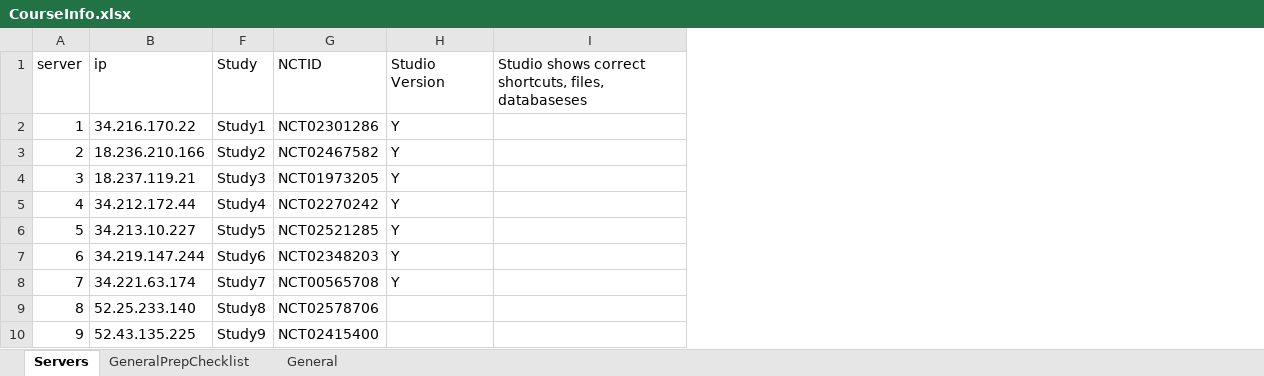
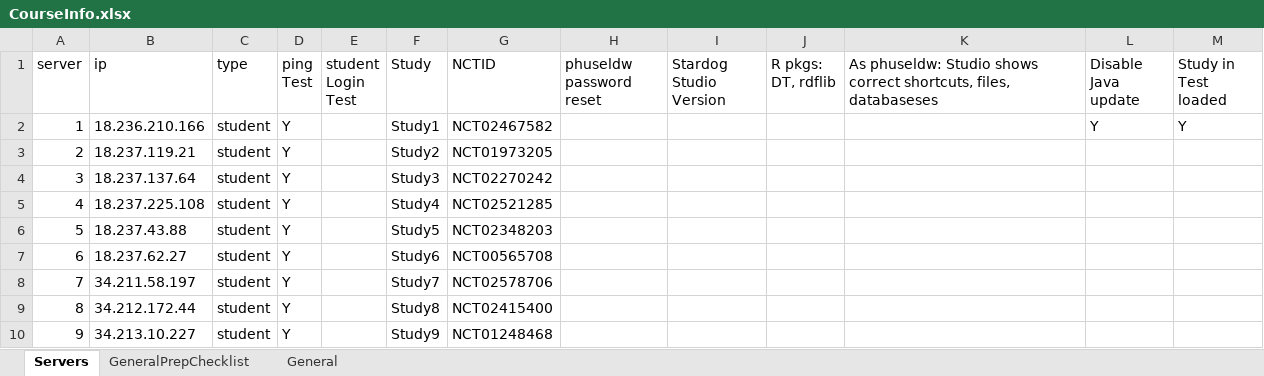
Before and after one commit to phuse-org/LinkedDataWorkshop, an Excel workbook: EUConnect19/data/admin/CourseInfo.xlsx, sheet Servers, drawn as a sheet; only a part is shown; values as stored, in another font and other column widths than the file's, no cell formats; removed rows and columns are numbered as before the commit, all else as after; the diff covers the shown part only; the diff names each change by its address in the sheet, - before the commit and + after, or states it on an @@ line.

Commit message:
Info sheet and pooling script

```diff
--- a/EUConnect19/data/admin/CourseInfo.xlsx (sheet Servers)
+++ b/EUConnect19/data/admin/CourseInfo.xlsx (sheet Servers)
@@ column C (type) unhidden, rows 2-10: all student @@
@@ column D (ping Test) unhidden, rows 2-10: all Y @@
@@ column E (student Login Test) unhidden, empty @@
-column I, row 1: Studio shows correct shortcuts, files, databaseses
+column I (Stardog Studio Version), empty
+column J (R pkgs: DT, rdflib), empty
+column K, row 1: As phuseldw: Studio shows correct shortcuts, files, databaseses
+column L (Disable Java update), row 2: Y
+column M (Study in Test loaded), row 2: Y
-H1: Studio Version
+H1: phuseldw password reset
-B2 (ip): 34.216.170.22
+B2 (ip): 18.236.210.166
-G2 (NCTID): NCT02301286
+G2 (NCTID): NCT02467582
-H2:H8 (phuseldw password reset): Y
+H2:H8 (phuseldw password reset): (empty)
-B3 (ip): 18.236.210.166
+B3 (ip): 18.237.119.21
-G3 (NCTID): NCT02467582
+G3 (NCTID): NCT01973205
-B4 (ip): 18.237.119.21
+B4 (ip): 18.237.137.64
-G4 (NCTID): NCT01973205
+G4 (NCTID): NCT02270242
-B5 (ip): 34.212.172.44
+B5 (ip): 18.237.225.108
-G5 (NCTID): NCT02270242
+G5 (NCTID): NCT02521285
-B6 (ip): 34.213.10.227
+B6 (ip): 18.237.43.88
-G6 (NCTID): NCT02521285
+G6 (NCTID): NCT02348203
-B7 (ip): 34.219.147.244
+B7 (ip): 18.237.62.27
-G7 (NCTID): NCT02348203
+G7 (NCTID): NCT00565708
-B8 (ip): 34.221.63.174
+B8 (ip): 34.211.58.197
-G8 (NCTID): NCT00565708
+G8 (NCTID): NCT02578706
-B9 (ip): 52.25.233.140
+B9 (ip): 34.212.172.44
-G9 (NCTID): NCT02578706
+G9 (NCTID): NCT02415400
-B10 (ip): 52.43.135.225
+B10 (ip): 34.213.10.227
-G10 (NCTID): NCT02415400
+G10 (NCTID): NCT01248468
```
Also changed, not shown: 1 removed row, 1 added column and 37 edited cells elsewhere in this sheet, sheet General, cell formats, formulas that keep their value, 4 other files.
